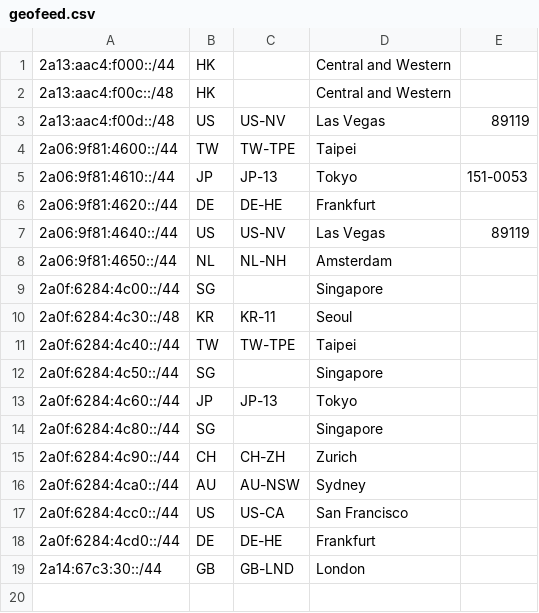
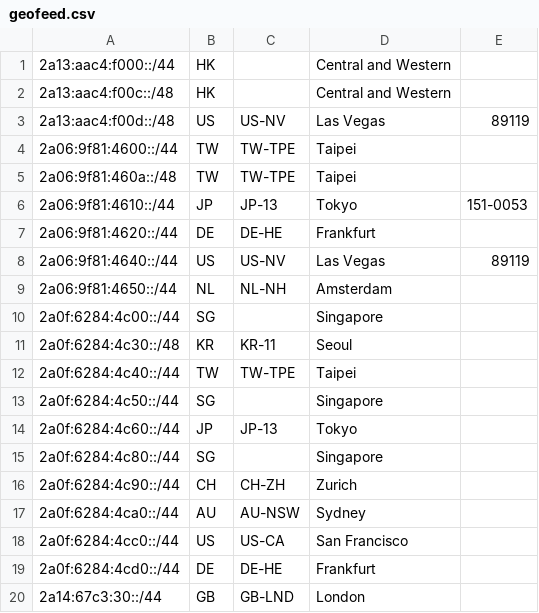
Before and after one commit to xqymain/AS215502, a CSV file: geofeed.csv, drawn as a sheet.

Commit message:
Update geofeed.csv

```diff
--- a/geofeed.csv
+++ b/geofeed.csv
@@ -4,2 +4,3 @@
 2a06:9f81:4600::/44,TW,TW-TPE,Taipei,
+2a06:9f81:460a::/48,TW,TW-TPE,Taipei,
 2a06:9f81:4610::/44,JP,JP-13,Tokyo,151-0053
```
